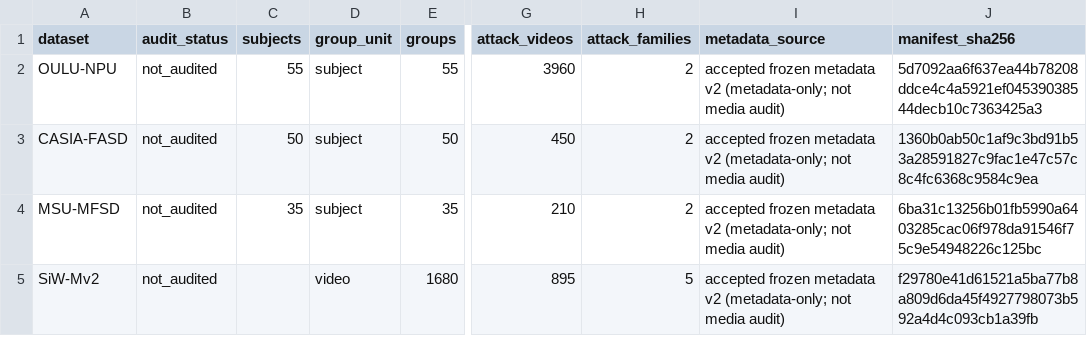
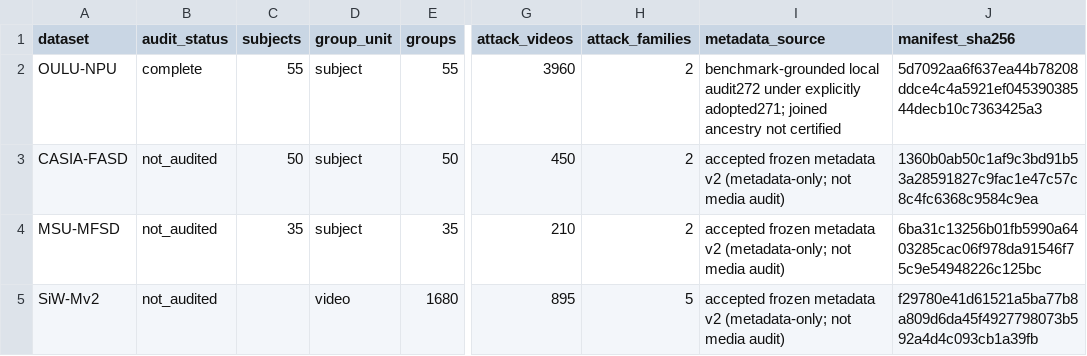
Before and after one commit to lathevinh/fas, a CSV file: manifests/dataset_summary.csv, drawn as a sheet; only a part is shown, gaps mark what is left out; the diff names each change by its address in the sheet, - before the commit and + after, or states it on an @@ line.

Commit message:
Complete local OULU benchmark-grounded audit272 under explicit271 adoption

```diff
--- a/manifests/dataset_summary.csv
+++ b/manifests/dataset_summary.csv
-B2 (audit_status): not_audited
+B2 (audit_status): complete
-I2 (metadata_source): accepted frozen metadata v2 (metadata-only; not media audit)
+I2 (metadata_source): benchmark-grounded local audit272 under explicitly adopted271; joined ancestry not certified
```
Also changed, not shown: manifests/split_summary.csv, 6 other files.
